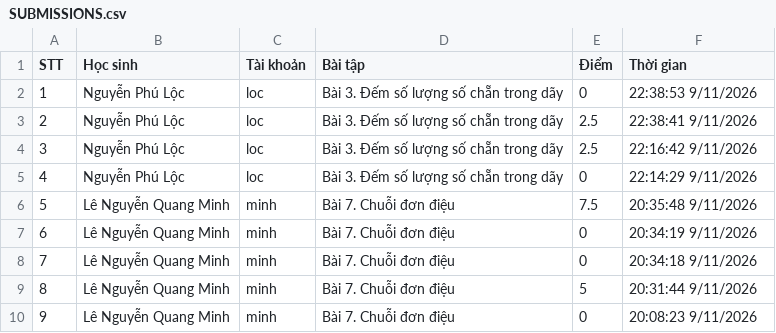
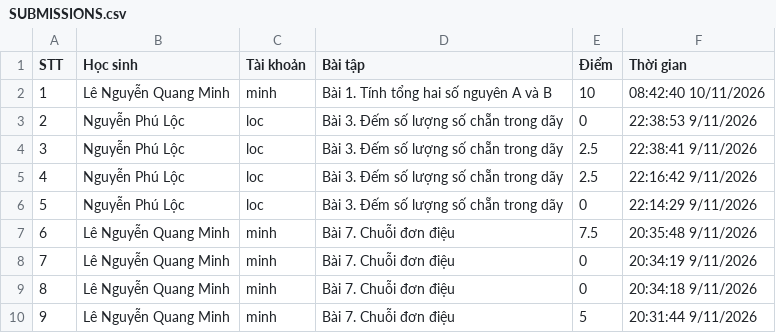
Before and after one commit to thefuong119/ai-python-thcs, a CSV file: SUBMISSIONS.csv, drawn as a sheet; only a part is shown; the shorter side is filled out with more unchanged rows; addresses are those after the commit; the diff names each change by its address in the sheet, - before the commit and + after, or states it on an @@ line.

Commit message:
[Submissions] Cập nhật 08:42:41 10/11/2026

```diff
--- a/SUBMISSIONS.csv
+++ b/SUBMISSIONS.csv
+row 2: 1 | Lê Nguyễn Quang Minh | minh | Bài 1. Tính tổng hai số nguyên A và B | 10 | 08:42:40 10/11/2026
@@ column A (STT) renumbered from row 3 down @@
```
